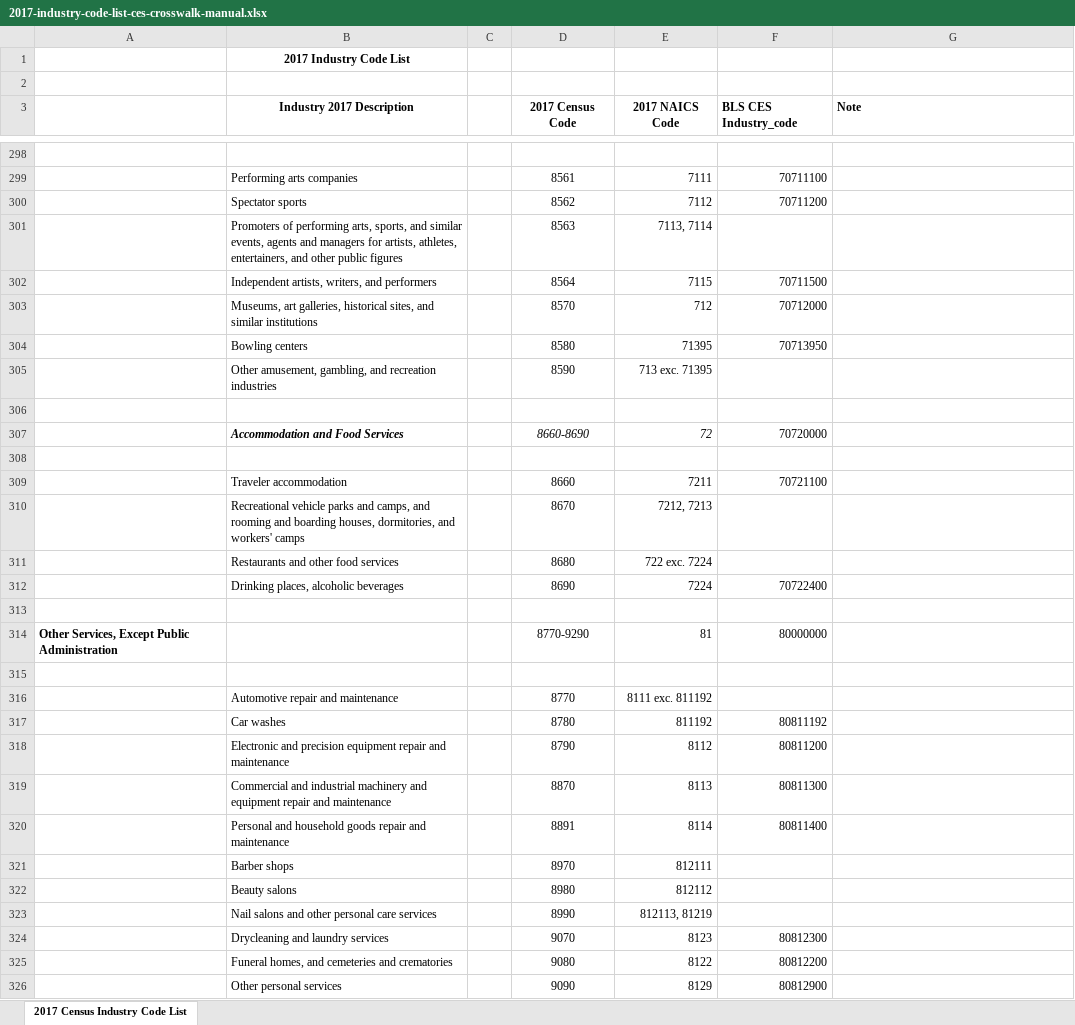
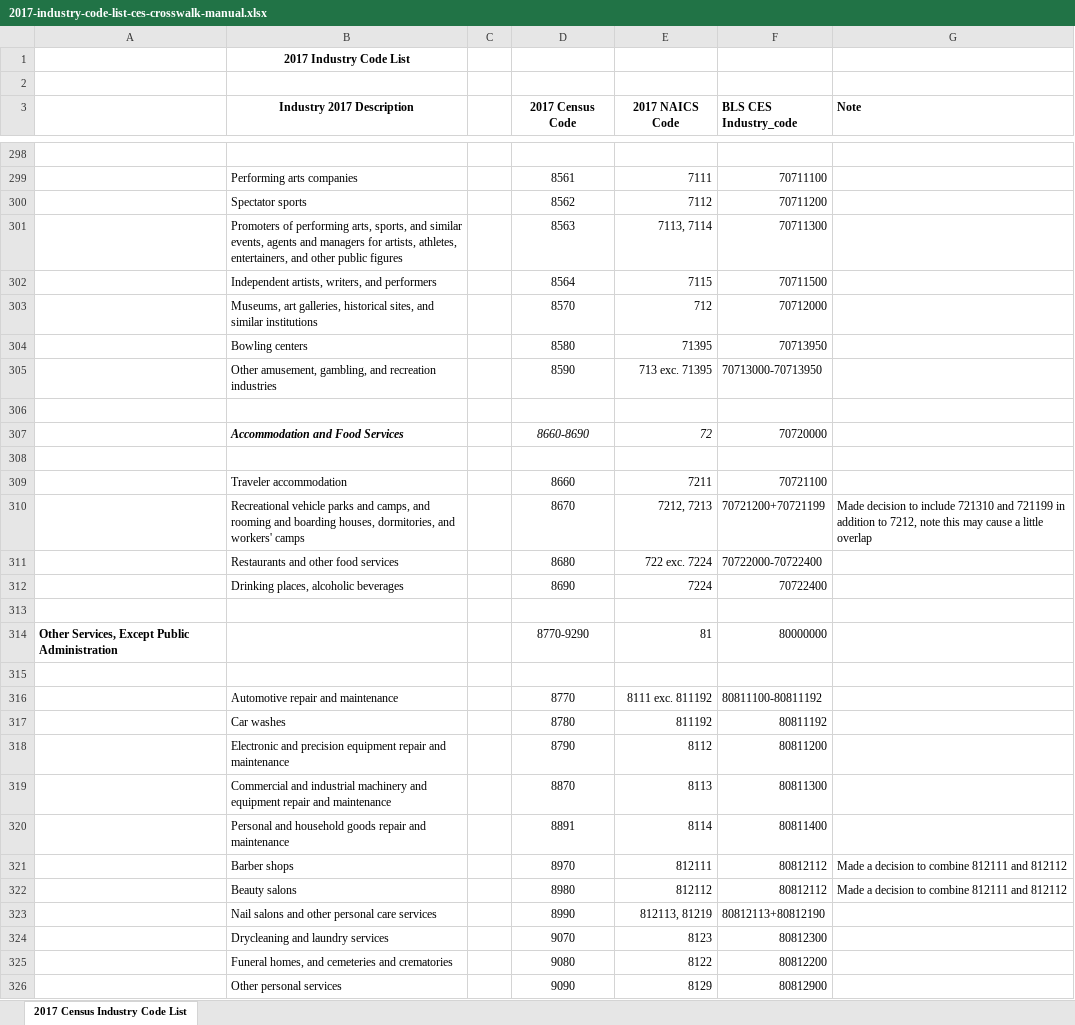
Before and after one commit to UrbanInstitute/ipums-acs-naics-standardization, an Excel workbook: data/manual-files/2017-industry-code-list-ces-crosswalk-manual.xlsx, sheet 2017 Census Industry Code List, drawn as a sheet; only a part is shown, gaps mark what is left out; values as stored, in another font and other column widths than the file's, no borders; the diff covers the shown part only; the diff names each change by its address in the sheet, - before the commit and + after, or states it on an @@ line.

Commit message:
Finalize first draft of crosswalk, ready for implementation

```diff
--- a/data/manual-files/2017-industry-code-list-ces-crosswalk-manual.xlsx (sheet 2017 Census Industry Code List)
+++ b/data/manual-files/2017-industry-code-list-ces-crosswalk-manual.xlsx (sheet 2017 Census Industry Code List)
-F301 (BLS CES Industry_code): (empty)
+F301 (BLS CES Industry_code): 70711300
-F305 (BLS CES Industry_code): (empty)
+F305 (BLS CES Industry_code): 70713000-70713950
-F310 (BLS CES Industry_code): (empty)
+F310 (BLS CES Industry_code): 70721200+70721199
-G310 (Note): (empty)
+G310 (Note): Made decision to include 721310 and 721199 in addition to 7212, note this may cause a little overlap
-F311 (BLS CES Industry_code): (empty)
+F311 (BLS CES Industry_code): 70722000-70722400
-F316 (BLS CES Industry_code): (empty)
+F316 (BLS CES Industry_code): 80811100-80811192
-F321:F322 (BLS CES Industry_code): (empty)
+F321:F322 (BLS CES Industry_code): 80812112
-G321:G322 (Note): (empty)
+G321:G322 (Note): Made a decision to combine 812111 and 812112
-F323 (BLS CES Industry_code): (empty)
+F323 (BLS CES Industry_code): 80812113+80812190
```
Also changed, not shown: 85 edited cells elsewhere in this sheet.
